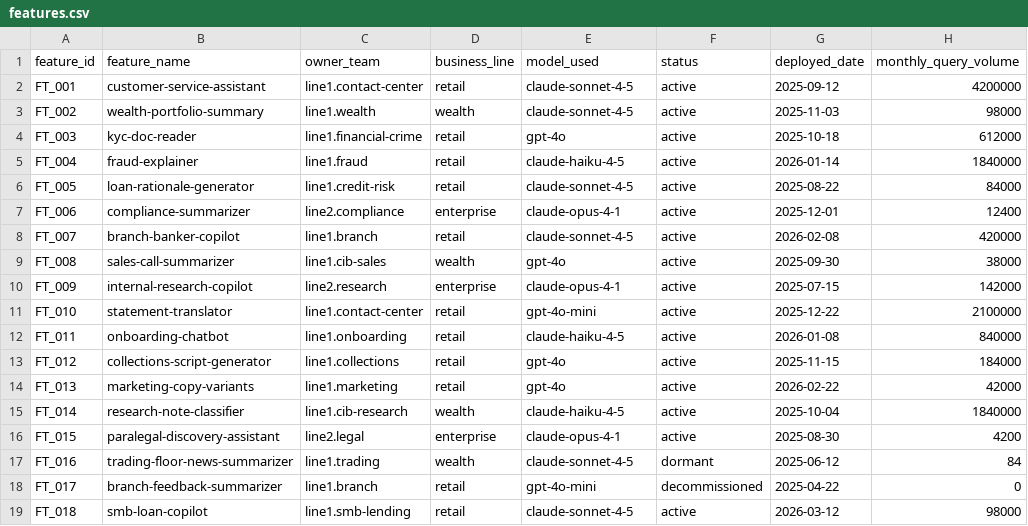
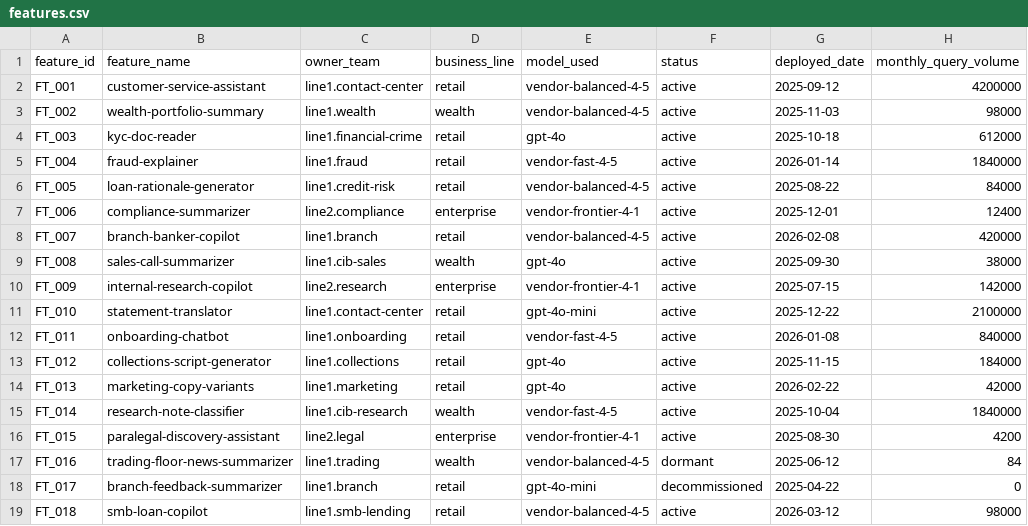
Before and after one commit to Vj-shipped-anyway/ai-pm-portfolio, a CSV file: 07-inferencelens-inference-finops/data/features.csv, drawn as a sheet; only a part is shown; the diff names each change by its address in the sheet, - before the commit and + after, or states it on an @@ line.

```diff
--- a/07-inferencelens-inference-finops/data/features.csv
+++ b/07-inferencelens-inference-finops/data/features.csv
-E2:E3 (model_used): claude-sonnet-4-5
+E2:E3 (model_used): vendor-balanced-4-5
-E5 (model_used): claude-haiku-4-5
+E5 (model_used): vendor-fast-4-5
-E6 (model_used): claude-sonnet-4-5
+E6 (model_used): vendor-balanced-4-5
-E7 (model_used): claude-opus-4-1
+E7 (model_used): vendor-frontier-4-1
-E8 (model_used): claude-sonnet-4-5
+E8 (model_used): vendor-balanced-4-5
-E10 (model_used): claude-opus-4-1
+E10 (model_used): vendor-frontier-4-1
-E12 (model_used): claude-haiku-4-5
+E12 (model_used): vendor-fast-4-5
-E15 (model_used): claude-haiku-4-5
+E15 (model_used): vendor-fast-4-5
-E16 (model_used): claude-opus-4-1
+E16 (model_used): vendor-frontier-4-1
-E17 (model_used): claude-sonnet-4-5
+E17 (model_used): vendor-balanced-4-5
-E19 (model_used): claude-sonnet-4-5
+E19 (model_used): vendor-balanced-4-5
```
Also changed, not shown: 07-inferencelens-inference-finops/data/inference_logs.csv, 07-inferencelens-inference-finops/data/model_pricing.csv, 11 other files.
